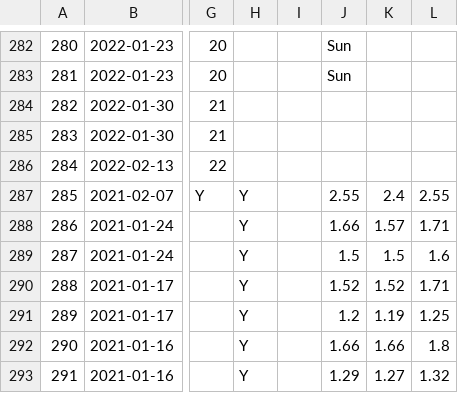
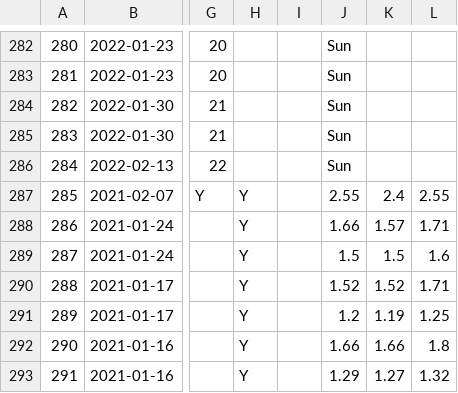
Before and after one commit to ZeNoonan/nfl, a CSV file: nfl_odds.csv, drawn as a sheet; only a part is shown, gaps mark what is left out; the diff names each change by its address in the sheet, - before the commit and + after, or states it on an @@ line.

```diff
--- a/nfl_odds.csv
+++ b/nfl_odds.csv
-J284:J286: (empty)
+J284:J286: Sun
```
Also changed, not shown: nfl_2021.csv, 1 other file.
